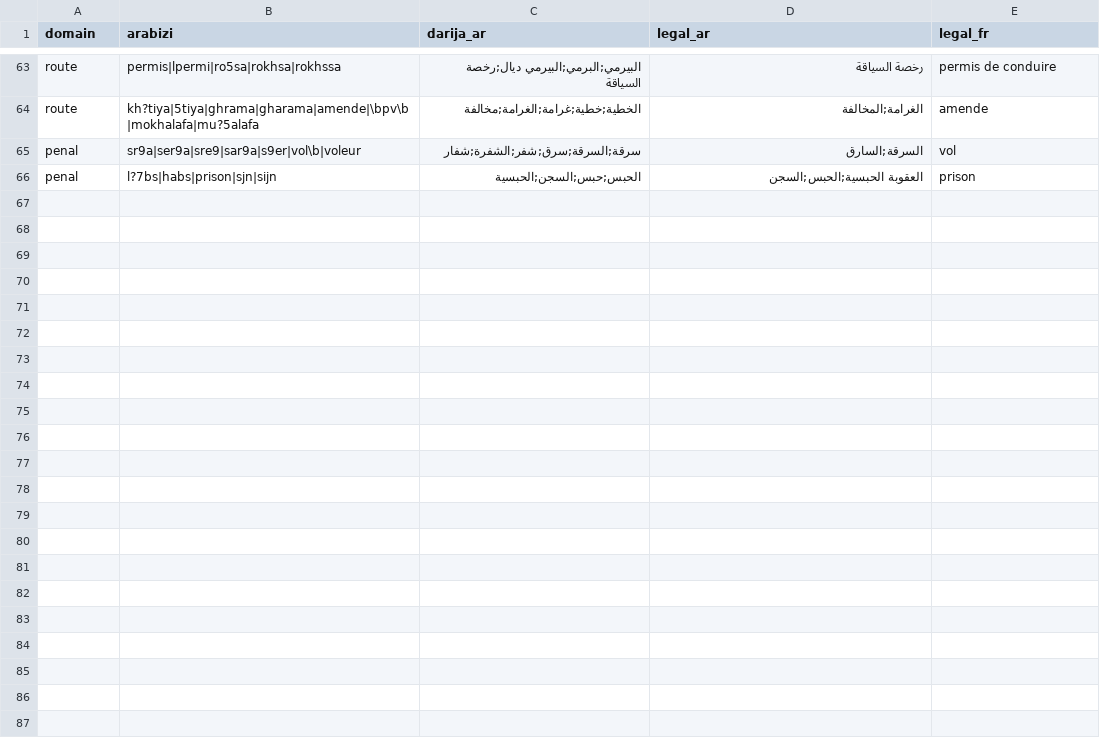
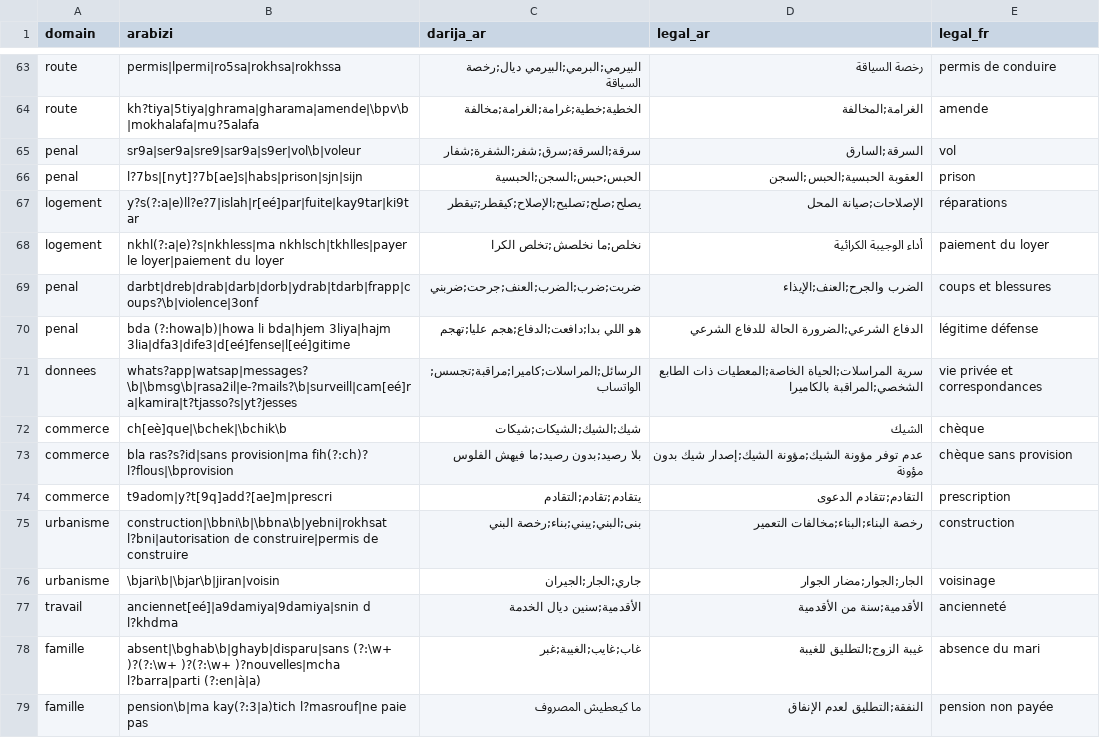
Before and after one commit to Haytamzerr/qanounAI, a CSV file: data/lexicon/darija_legal.csv, drawn as a sheet; only a part is shown, gaps mark what is left out.

```diff
--- a/data/lexicon/darija_legal.csv
+++ b/data/lexicon/darija_legal.csv
@@ -65,2 +65,15 @@ route,kh?tiya|5tiya|ghrama|gharama|amende|\bpv\b|mokhalafa|mu?5alafa,الخطي
 penal,sr9a|ser9a|sre9|sar9a|s9er|vol\b|voleur,سرقة;السرقة;سرق;شفر;الشفرة;شفار,السرقة;السارق,vol
-penal,l?7bs|habs|prison|sjn|sijn,الحبس;حبس;السجن;الحبسية,العقوبة الحبسية;الحبس;السجن,prison
+penal,l?7bs|[nyt]?7b[ae]s|habs|prison|sjn|sijn,الحبس;حبس;السجن;الحبسية,العقوبة الحبسية;الحبس;السجن,prison
+logement,y?s(?:a|e)ll?e?7|islah|r[eé]par|fuite|kay9tar|ki9tar,يصلح;صلح;تصليح;الإصلاح;كيقطر;تيقطر,الإصلاحات;صيانة المحل,réparations
+logement,nkhl(?:a|e)?s|nkhless|ma nkhlsch|tkhlles|payer le loyer|paiement du loyer,نخلص;ما نخلصش;تخلص الكرا,أداء الوجيبة الكرائية,paiement du loyer
+penal,darbt|dreb|drab|darb|dorb|ydrab|tdarb|frapp|coups?\b|violence|3onf,ضربت;ضرب;الضرب;العنف;جرحت;ضربني,الضرب والجرح;العنف;الإيذاء,coups et blessures
+penal,bda (?:howa|b)|howa li bda|hjem 3liya|hajm 3lia|dfa3|dife3|d[eé]fense|l[eé]gitime,هو اللي بدا;دافعت;الدفاع;هجم عليا;تهجم,الدفاع الشرعي;الضرورة الحالة للدفاع الشرعي,légitime défense
+donnees,whats?app|watsap|messages?\b|\bmsg\b|rasa2il|e-?mails?\b|surveill|cam[eé]ra|kamira|t?tjasso?s|yt?jesses,الرسائل;المراسلات;كاميرا;مراقبة;تجسس;الواتساب,سرية المراسلات;الحياة الخاصة;المعطيات ذات الطابع الشخصي;المراقبة بالكاميرا,vie privée et correspondances
+commerce,ch[eè]que|\bchek|\bchik\b,شيك;الشيك;الشيكات;شيكات,الشيك,chèque
+commerce,bla ras?s?id|sans provision|ma fih(?:ch)? l?flous|\bprovision,بلا رصيد;بدون رصيد;ما فيهش الفلوس,عدم توفر مؤونة الشيك;مؤونة الشيك;إصدار شيك بدون مؤونة,chèque sans provision
+commerce,t9adom|y?t[9q]add?[ae]m|prescri,يتقادم;تقادم;التقادم,التقادم;تتقادم الدعوى,prescription
+urbanisme,construction|\bbni\b|\bbna\b|yebni|rokhsat l?bni|autorisation de construire|permis de construire,بنى;البني;يبني;بناء;رخصة البني,رخصة البناء;البناء;مخالفات التعمير,construction
+urbanisme,\bjari\b|\bjar\b|jiran|voisin,جاري;الجار;الجيران,الجار;الجوار;مضار الجوار,voisinage
+travail,anciennet[eé]|a9damiya|9damiya|snin d l?khdma,الأقدمية;سنين ديال الخدمة,الأقدمية;سنة من الأقدمية,ancienneté
+famille,absent|\bghab\b|ghayb|disparu|sans (?:\w+ )?(?:\w+ )?(?:\w+ )?nouvelles|mcha l?barra|parti (?:en|à|a) ,غاب;غايب;الغيبة;غبر,غيبة الزوج;التطليق للغيبة,absence du mari
+famille,pension\b|ma kay(?:3|a)tich l?masrouf|ne paie pas,ما كيعطيش المصروف,النفقة;التطليق لعدم الإنفاق,pension non payée
```
Also changed, not shown: 25 other files.
